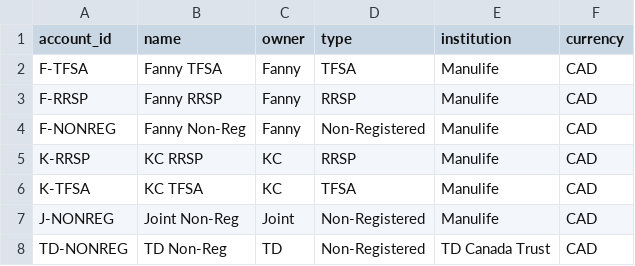
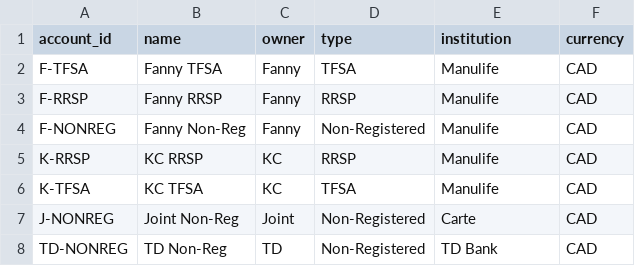
Before and after one commit to FannyKS/Mutual-Fund, a CSV file: examples/accounts.csv, drawn as a sheet.

Commit message:
Group reports by institution (Manulife / Carte / TD Bank)
- Institutions: Fanny & KC at Manulife, Joint at Carte, TD at TD Bank
- Reports and terminal summary now show per-institution subtotals
- Spec and README updated

```diff
--- a/examples/accounts.csv
+++ b/examples/accounts.csv
@@ -6,3 +6,3 @@ K-RRSP,KC RRSP,KC,RRSP,Manulife,CAD
 K-TFSA,KC TFSA,KC,TFSA,Manulife,CAD
-J-NONREG,Joint Non-Reg,Joint,Non-Registered,Manulife,CAD
-TD-NONREG,TD Non-Reg,TD,Non-Registered,TD Canada Trust,CAD
+J-NONREG,Joint Non-Reg,Joint,Non-Registered,Carte,CAD
+TD-NONREG,TD Non-Reg,TD,Non-Registered,TD Bank,CAD
```
Also changed, not shown: 3 other files.
